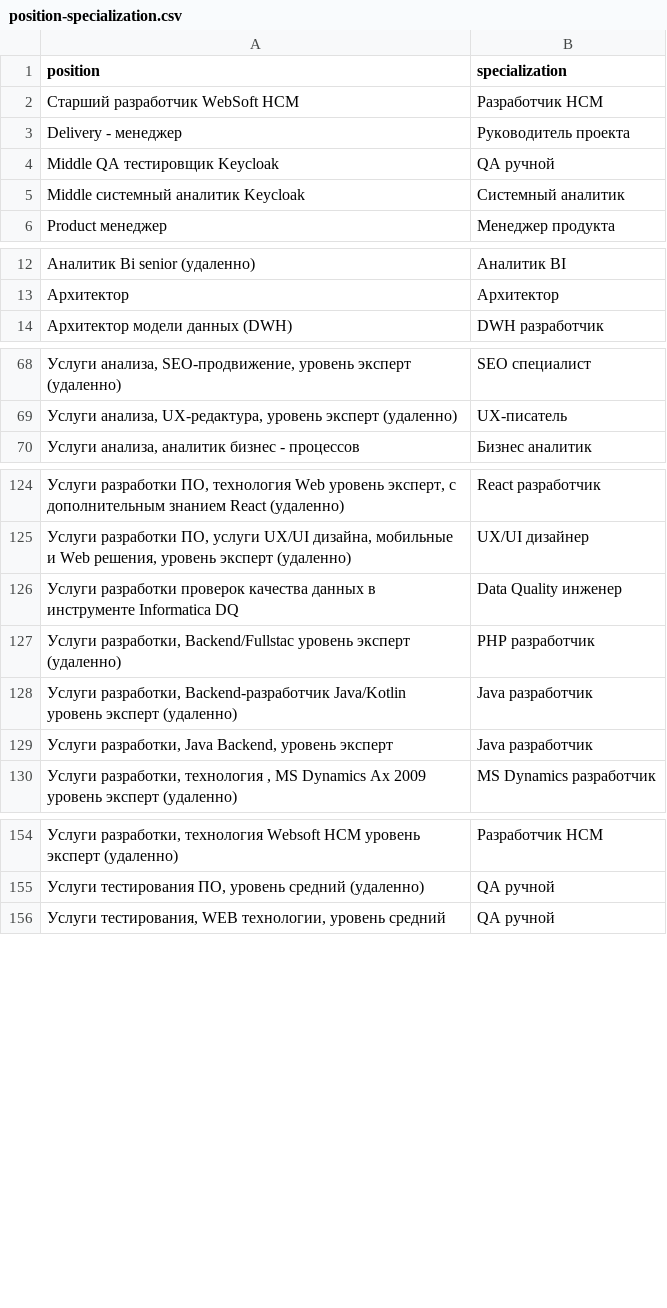
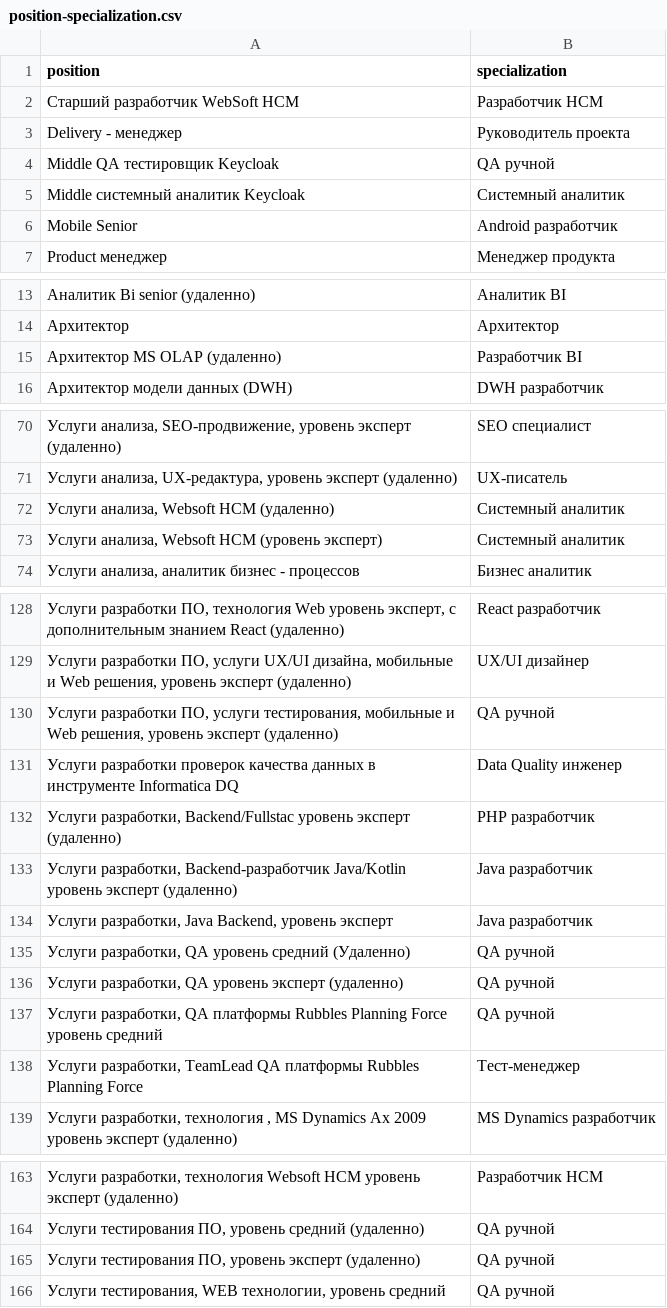
Before and after one commit to iconicompany/imatchingcore, a CSV file: data/tander/position-specialization.csv, drawn as a sheet; only a part is shown, gaps mark what is left out; the diff names each change by its address in the sheet, - before the commit and + after, or states it on an @@ line.

```diff
--- a/data/tander/position-specialization.csv
+++ b/data/tander/position-specialization.csv
+row 6: Mobile Senior | Android разработчик
+row 15: Архитектор MS OLAP (удаленно) | Разработчик BI
+row 72: Услуги анализа, Websoft HCM (удаленно) | Системный аналитик
+row 73: Услуги анализа, Websoft HCM (уровень эксперт) | Системный аналитик
+row 130: Услуги разработки ПО, услуги тестирования, мобильные и Web решения, уровень эксперт (удаленно) | QA ручной
+row 135: Услуги разработки, QA уровень средний (Удаленно) | QA ручной
+row 136: Услуги разработки, QA уровень эксперт (удаленно) | QA ручной
+row 137: Услуги разработки, QA платформы Rubbles Planning Force уровень средний | QA ручной
+row 138: Услуги разработки, TeamLead QA платформы Rubbles Planning Force | Тест-менеджер
+row 165: Услуги тестирования ПО, уровень эксперт (удаленно) | QA ручной
```
Also changed, not shown: 1 other file.
